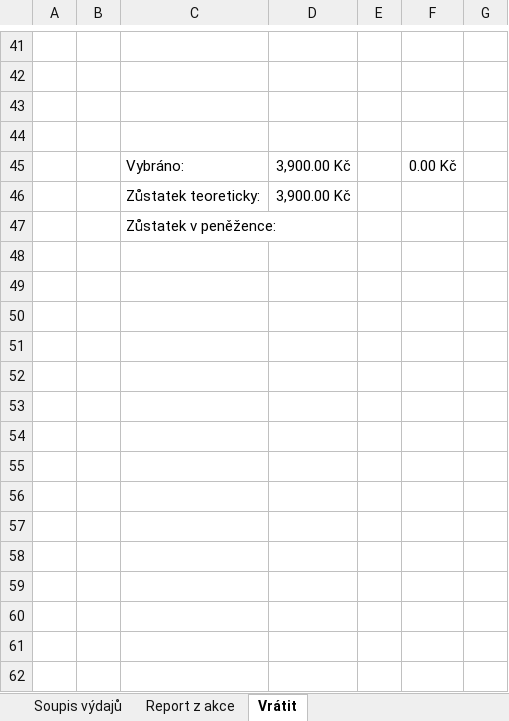
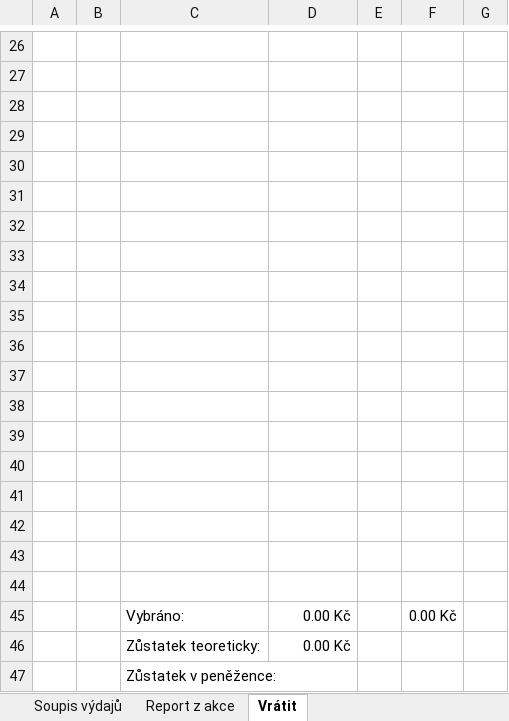
Before and after one commit to bosancz/bosan.cz, an Excel workbook: assets/uctovani-v6.xlsx, sheet Vrátit, drawn as a sheet; only a part is shown, gaps mark what is left out; values as stored, in another font and other column widths than the file's, no borders; the diff covers the shown part only; the diff names each change by its address in the sheet, - before the commit and + after, or states it on an @@ line.

```diff
--- a/assets/uctovani-v6.xlsx (sheet Vrátit)
+++ b/assets/uctovani-v6.xlsx (sheet Vrátit)
+row 30: (empty)
+row 31: (empty)
+row 32: (empty)
+row 33: (empty)
+row 34: (empty)
+row 35: (empty)
+row 36: (empty)
+row 37: (empty)
+row 38: (empty)
+row 39: (empty)
+row 40: (empty)
+row 41: (empty)
+row 42: (empty)
+row 43: (empty)
+row 44: (empty)
-D45:D46: 3,900.00 Kč
+D45:D46: 0.00 Kč
```
Also changed, not shown: 15 removed rows and 4 edited cells elsewhere in this sheet, sheet Rozpocet akce, sheet Report z akce, sheet Soupis výdajů, sheet Seznam účastníků, sheet Přehled o vybraných poplatcích, formulas that keep their value, 5 other files.
